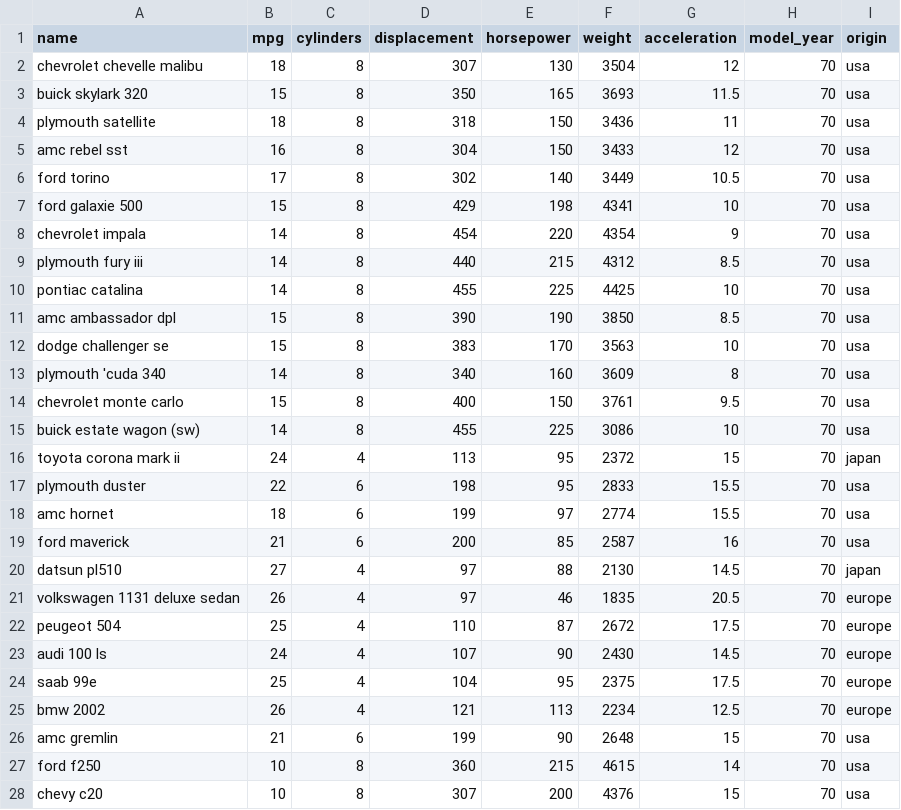
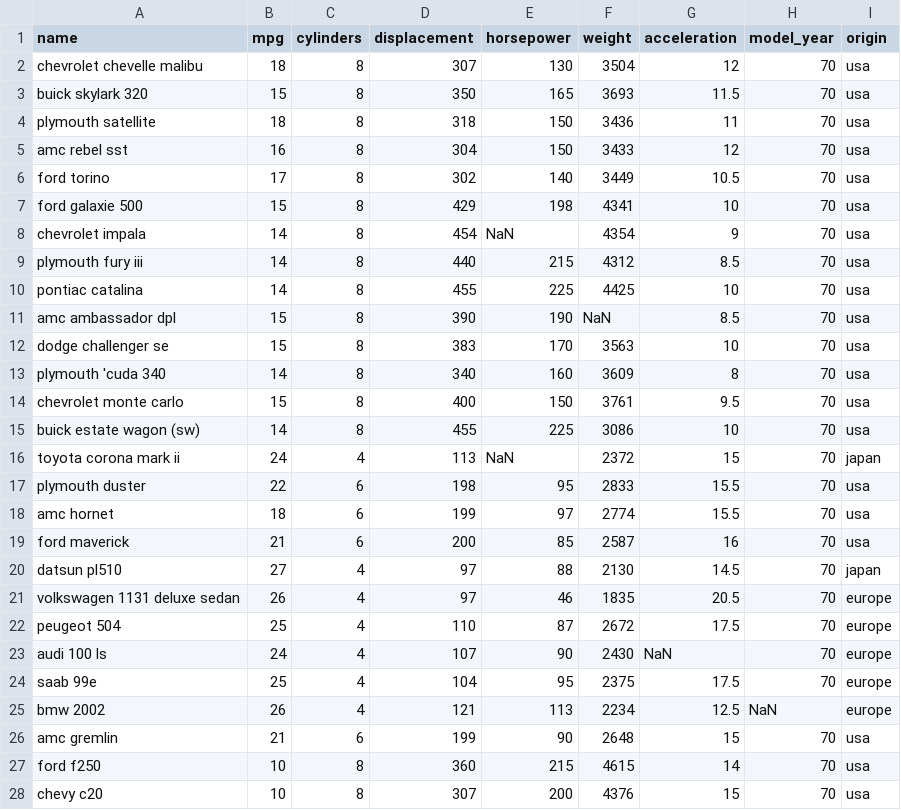
Before and after one commit to the-onewho-knocks/practicals, a CSV file: sl3/Automobile.csv, drawn as a sheet; only a part is shown.

Commit message:
added missing values to the automobile.csv dataset

```diff
--- a/sl3/Automobile.csv
+++ b/sl3/Automobile.csv
@@ -7,6 +7,6 @@ ford torino,17,8,302,140,3449,10.5,70,usa
 ford galaxie 500,15,8,429,198,4341,10,70,usa
-chevrolet impala,14,8,454,220,4354,9,70,usa
+chevrolet impala,14,8,454,NaN,4354,9,70,usa
 plymouth fury iii,14,8,440,215,4312,8.5,70,usa
 pontiac catalina,14,8,455,225,4425,10,70,usa
-amc ambassador dpl,15,8,390,190,3850,8.5,70,usa
+amc ambassador dpl,15,8,390,190,NaN,8.5,70,usa
 dodge challenger se,15,8,383,170,3563,10,70,usa
@@ -15,3 +15,3 @@ chevrolet monte carlo,15,8,400,150,3761,9.5,70,usa
 buick estate wagon (sw),14,8,455,225,3086,10,70,usa
-toyota corona mark ii,24,4,113,95,2372,15,70,japan
+toyota corona mark ii,24,4,113,NaN,2372,15,70,japan
 plymouth duster,22,6,198,95,2833,15.5,70,usa
@@ -22,5 +22,5 @@ volkswagen 1131 deluxe sedan,26,4,97,46,1835,20.5,70,europe
 peugeot 504,25,4,110,87,2672,17.5,70,europe
-audi 100 ls,24,4,107,90,2430,14.5,70,europe
+audi 100 ls,24,4,107,90,2430,NaN,70,europe
 saab 99e,25,4,104,95,2375,17.5,70,europe
-bmw 2002,26,4,121,113,2234,12.5,70,europe
+bmw 2002,26,4,121,113,2234,12.5,NaN,europe
 amc gremlin,21,6,199,90,2648,15,70,usa
```
Also changed, not shown: 1 other file.
